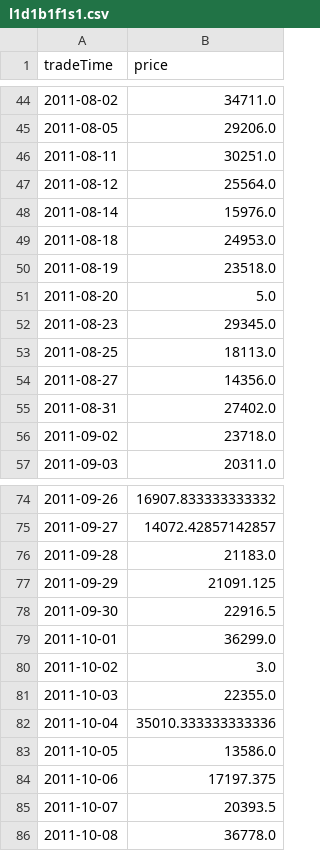
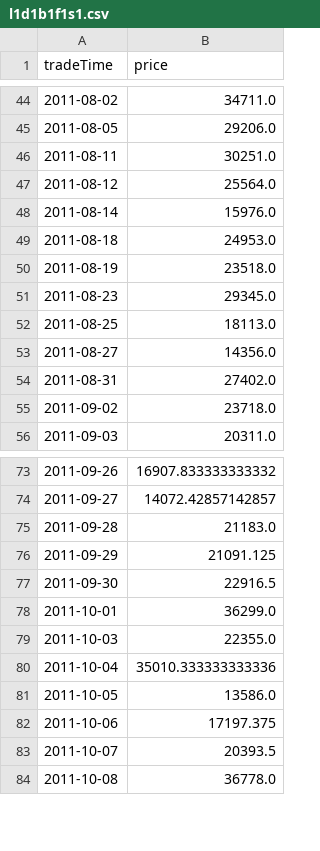
Before and after one commit to xl588/Data, a CSV file: l1d1b1f1s1.csv, drawn as a sheet; only a part is shown, gaps mark what is left out.

```diff
--- a/l1d1b1f1s1.csv
+++ b/l1d1b1f1s1.csv
@@ -50,3 +50,2 @@ tradeTime,price
 2011-08-19,23518.0
-2011-08-20,5.0
 2011-08-23,29345.0
@@ -79,3 +78,2 @@ tradeTime,price
 2011-10-01,36299.0
-2011-10-02,3.0
 2011-10-03,22355.0
```
Also changed, not shown: l1d1b1f20s0.csv, 53 other files.
